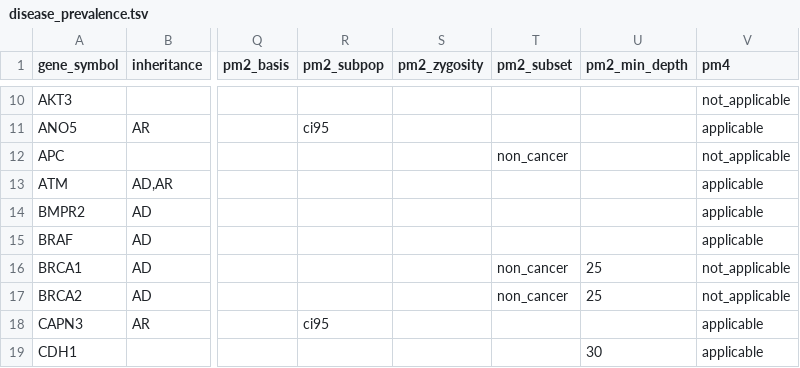
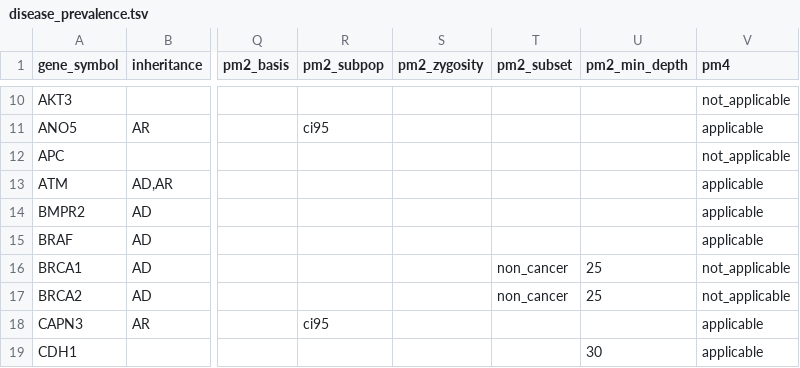
Before and after one commit to hnakahara/HUVar, a TSV file: resources/shared/disease_prevalence.tsv, drawn as a sheet; only a part is shown, gaps mark what is left out; the diff names each change by its address in the sheet, - before the commit and + after, or states it on an @@ line.

```diff
--- a/resources/shared/disease_prevalence.tsv
+++ b/resources/shared/disease_prevalence.tsv
-T12 (pm2_subset): non_cancer
+T12 (pm2_subset): (empty)
```
Also changed, not shown: 4 other files.
